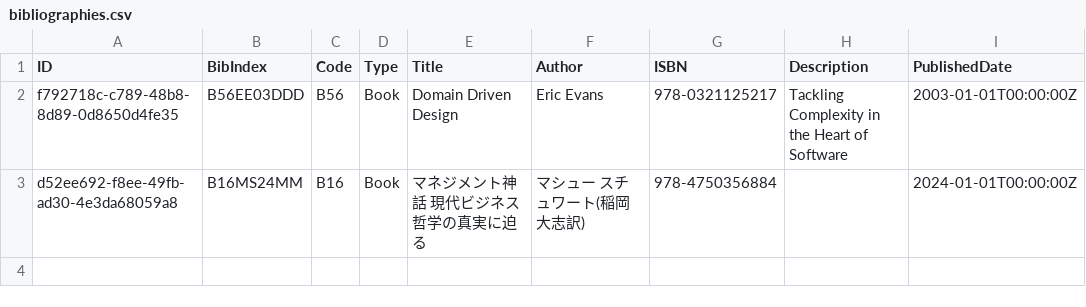
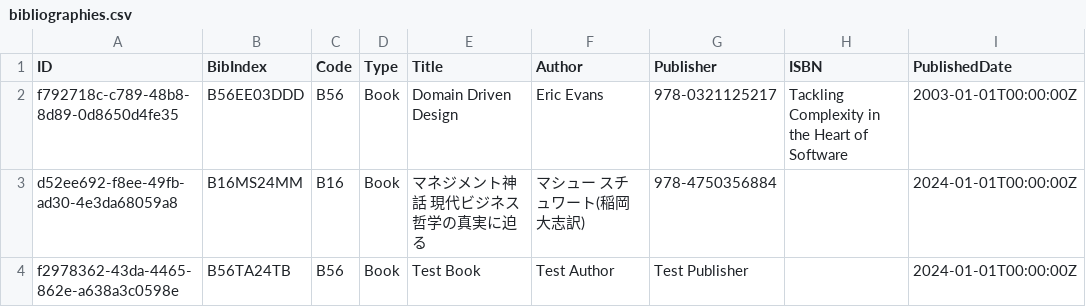
Before and after one commit to 2222-42/bibliography_log, a CSV file: data/bibliographies.csv, drawn as a sheet.

Commit message:
feat: Replace bibliography description field with publisher field across the application.

```diff
--- a/data/bibliographies.csv
+++ b/data/bibliographies.csv
@@ -1,3 +1,4 @@
-ID,BibIndex,Code,Type,Title,Author,ISBN,Description,PublishedDate
+ID,BibIndex,Code,Type,Title,Author,Publisher,ISBN,PublishedDate
 f792718c-c789-48b8-8d89-0d8650d4fe35,B56EE03DDD,B56,Book,Domain Driven Design,Eric Evans,978-0321125217,Tackling Complexity in the Heart of Software,2003-01-01T00:00:00Z
 d52ee692-f8ee-49fb-ad30-4e3da68059a8,B16MS24MM,B16,Book,マネジメント神話　現代ビジネス哲学の真実に迫る,マシュー スチュワート(稲岡大志訳),978-4750356884,,2024-01-01T00:00:00Z
+f2978362-43da-4465-862e-a638a3c0598e,B56TA24TB,B56,Book,Test Book,Test Author,Test Publisher,,2024-01-01T00:00:00Z
```
Also changed, not shown: 6 other files.
